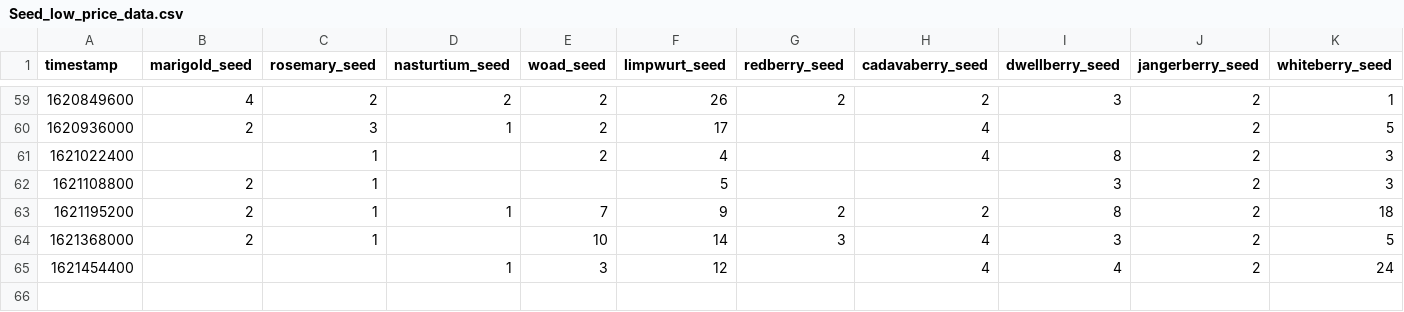
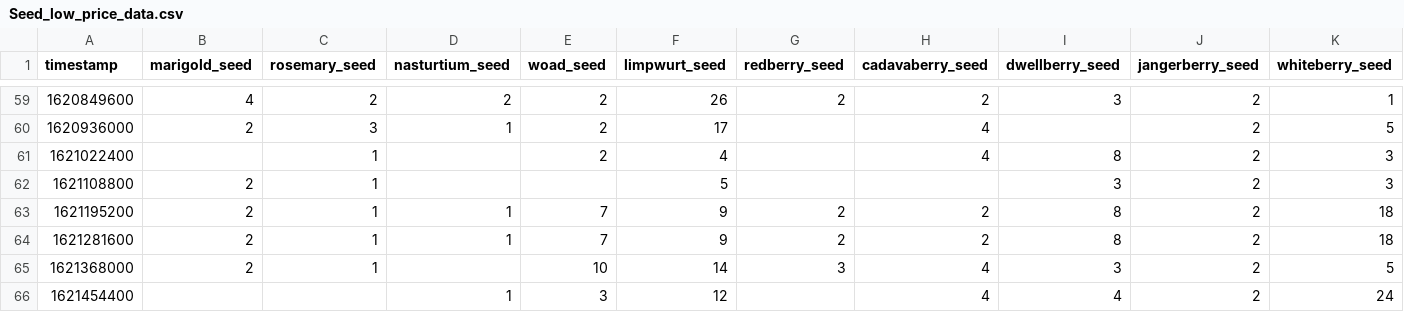
Before and after one commit to kael558/OSRSInvestor, a CSV file: data/Seed/Seed_low_price_data.csv, drawn as a sheet; only a part is shown, gaps mark what is left out; rows hold the shown columns only; the diff names each change by its address in the sheet, - before the commit and + after, or states it on an @@ line.

```diff
--- a/data/Seed/Seed_low_price_data.csv
+++ b/data/Seed/Seed_low_price_data.csv
+row 64: 1621281600 | 2 | 1 | 1 | 7 | 9 | 2 | 2 | 8 | 2 | 18
```
Also changed, not shown: data/Rune/Rune_avg_price_data.csv, data/Seed/Seed_avg_price_data.csv, 24 other files.
